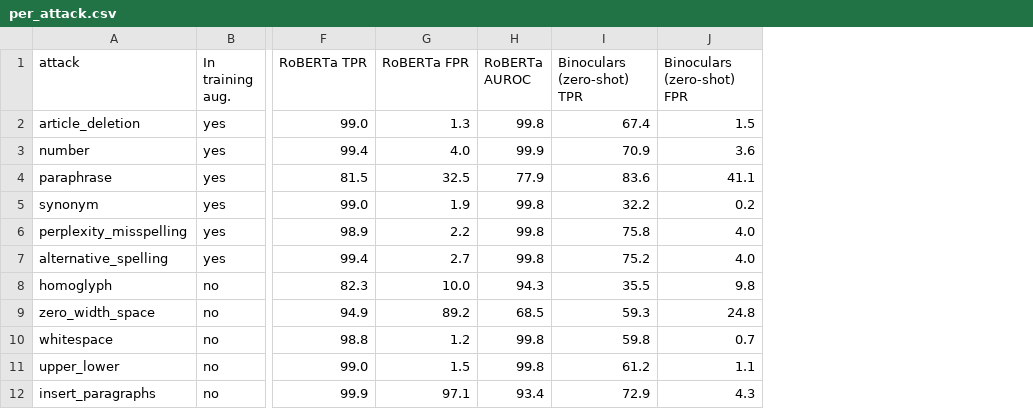
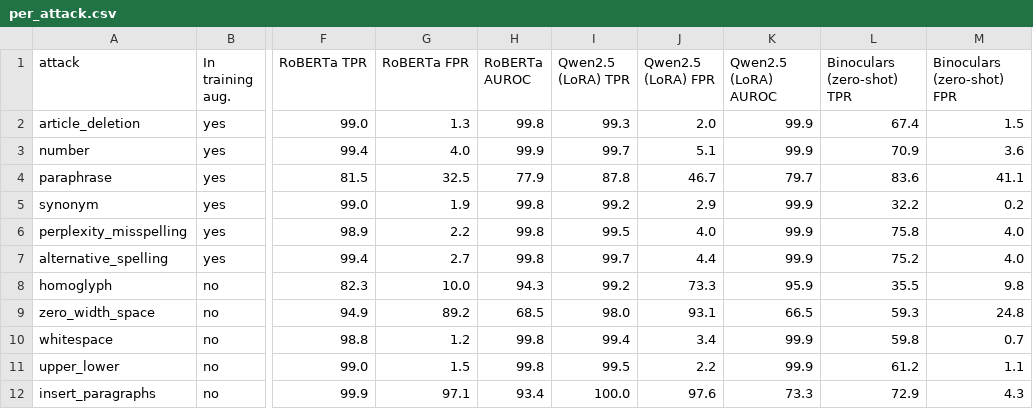
Before and after one commit to X2RSaM/Raid_generalisation, a CSV file: results/tables/per_attack.csv, drawn as a sheet; only a part is shown, gaps mark what is left out; the diff names each change by its address in the sheet, - before the commit and + after, or states it on an @@ line.

```diff
--- a/results/tables/per_attack.csv
+++ b/results/tables/per_attack.csv
+column I (Qwen2.5 (LoRA) TPR), rows 2-12: 99.3 | 99.7 | 87.8 | 99.2 | 99.5 | 99.7 | 99.2 | 98.0 | 99.4 | 99.5 | 100.0
+column J (Qwen2.5 (LoRA) FPR), rows 2-12: 2.0 | 5.1 | 46.7 | 2.9 | 4.0 | 4.4 | 73.3 | 93.1 | 3.4 | 2.2 | 97.6
+column K (Qwen2.5 (LoRA) AUROC), rows 2-12: 99.9 | 99.9 | 79.7 | 99.9 | 99.9 | 99.9 | 95.9 | 66.5 | 99.9 | 99.9 | 73.3
```
Also changed, not shown: results/tables/augmentation.csv, results/tables/augmentation_per_attack.csv, 45 other files.
